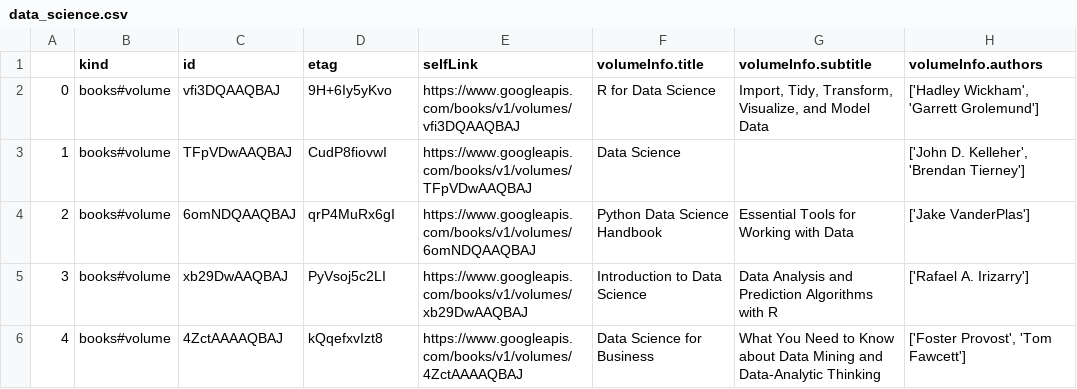
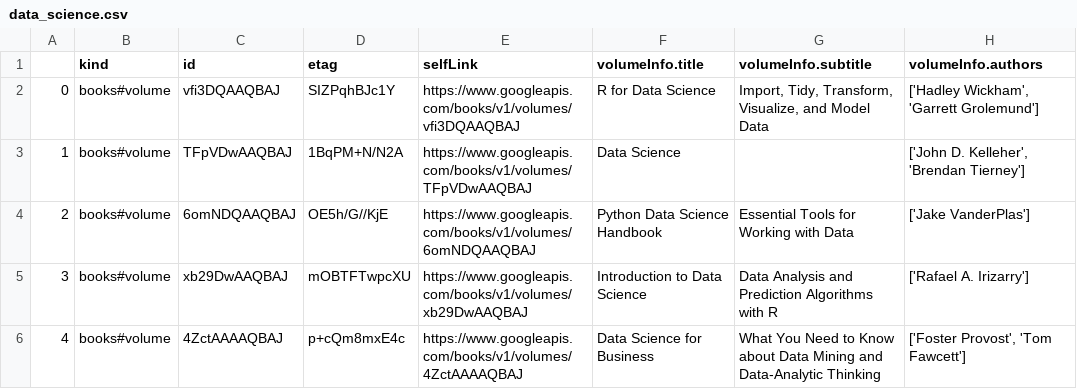
Before and after one commit to ivanisakov99/CS506, a CSV file: HW/hw1/data_science.csv, drawn as a sheet; only a part is shown; the diff covers the shown part only; the diff names each change by its address in the sheet, - before the commit and + after, or states it on an @@ line.

```diff
--- a/HW/hw1/data_science.csv
+++ b/HW/hw1/data_science.csv
-D2 (etag): 9H+6Iy5yKvo
+D2 (etag): SIZPqhBJc1Y
-D3 (etag): CudP8fiovwI
+D3 (etag): 1BqPM+N/N2A
-D4 (etag): qrP4MuRx6gI
+D4 (etag): OE5h/G//KjE
-D5 (etag): PyVsoj5c2LI
+D5 (etag): mOBTFTwpcXU
-D6 (etag): kQqefxvIzt8
+D6 (etag): p+cQm8mxE4c
```
Also changed, not shown: 34 edited cells elsewhere in this file, HW/hw1/data_analytics.csv, HW/hw1/deep_learning.csv, 3 other files.
